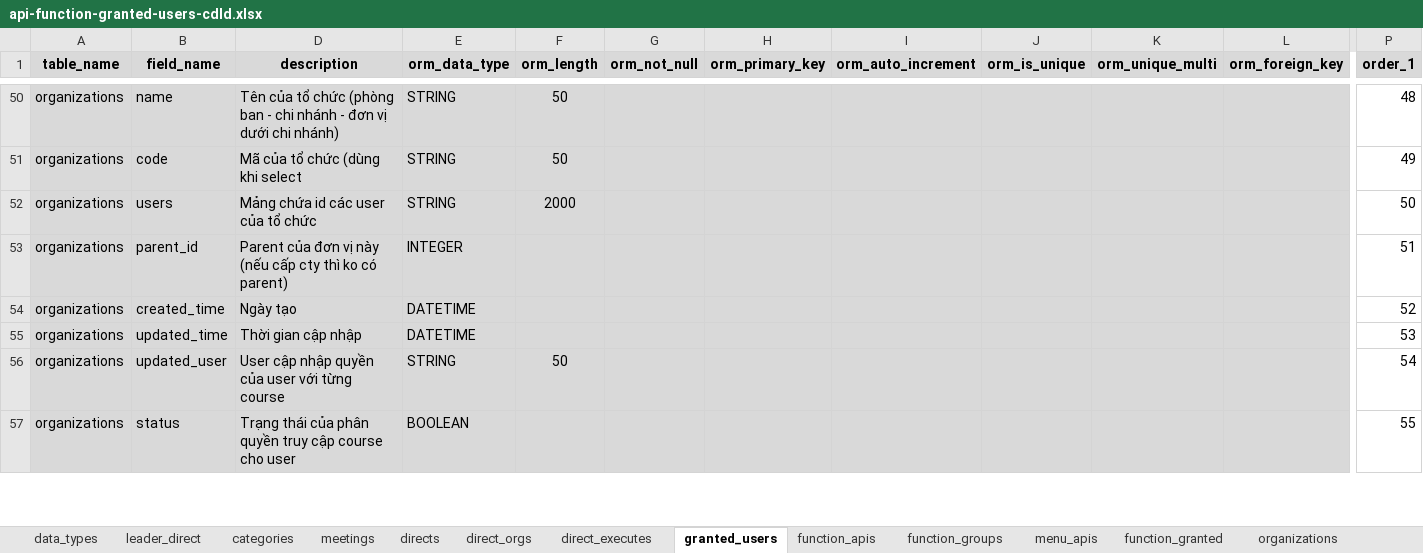
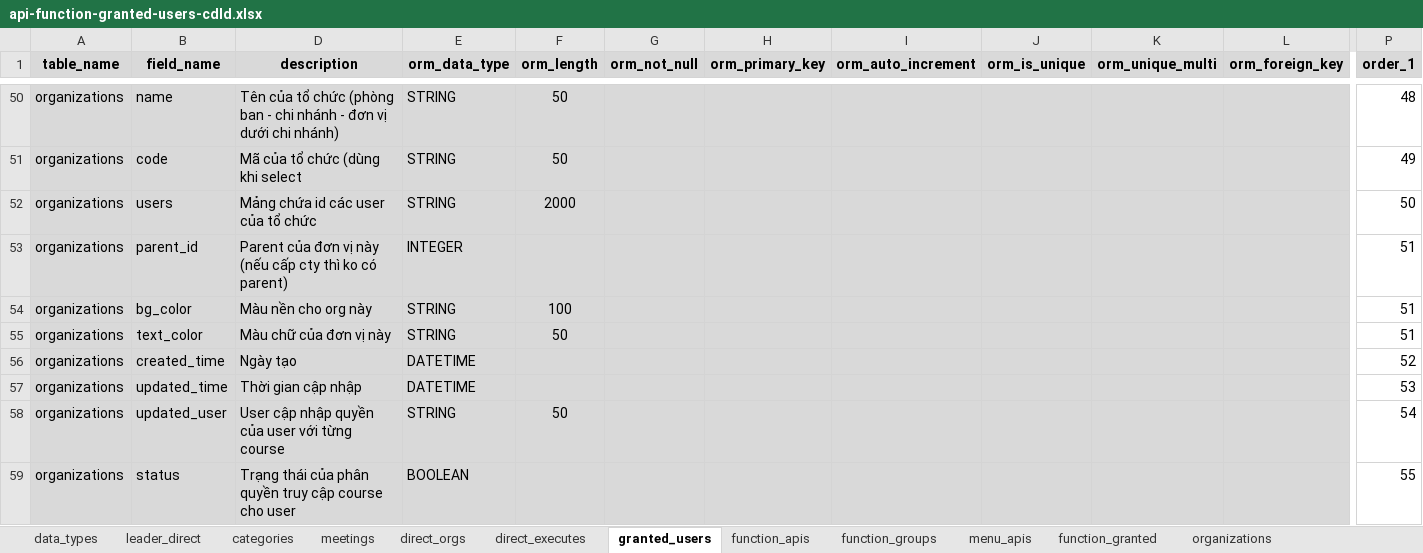
Before and after one commit to nvdinh185/leader-direct, an Excel workbook: db/excel/api-function-granted-users-cdld.xlsx, sheet granted_users, drawn as a sheet; only a part is shown, gaps mark what is left out; values as stored, in another font and other column widths than the file's, no borders; rows hold the shown columns only; the diff names each change by its address in the sheet, - before the commit and + after, or states it on an @@ line.

```diff
--- a/db/excel/api-function-granted-users-cdld.xlsx (sheet granted_users)
+++ b/db/excel/api-function-granted-users-cdld.xlsx (sheet granted_users)
-sheet tab: directs
+row 54: organizations | bg_color | Màu nền cho org này | STRING | 100 |  |  |  |  |  |  | 51
+row 55: organizations | text_color | Màu chữ của đơn vị này | STRING | 50 |  |  |  |  |  |  | 51
```
Also changed, not shown: sheet categories, sheet leader_direct, sheet direct_orgs, sheet direct_executes, sheet organizations, sheet meetings, 2 other files.
